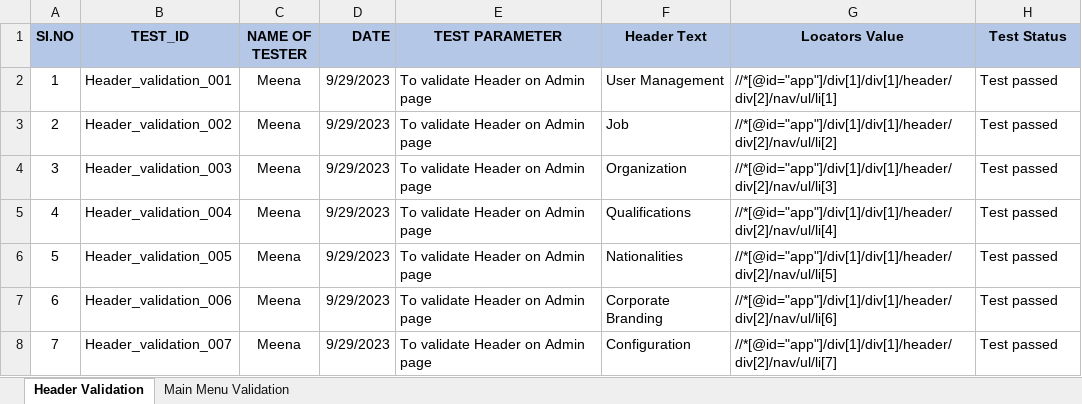
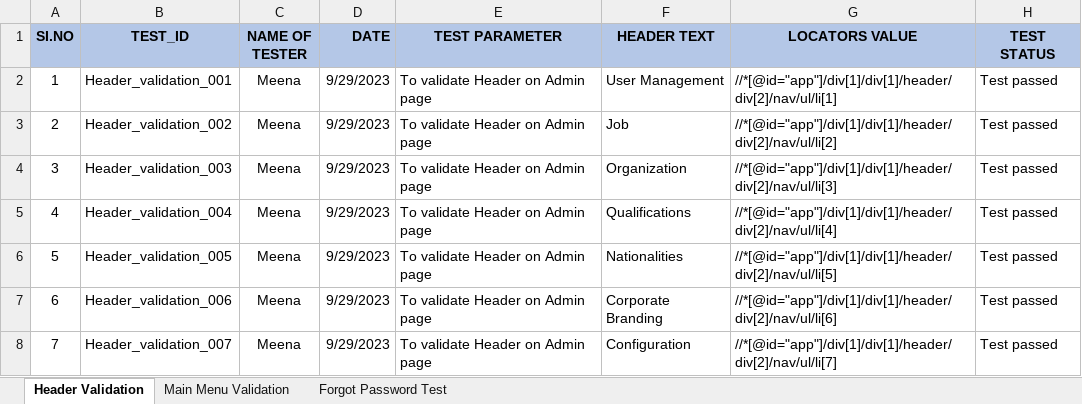
Before and after one commit to meena138/orange-hrm-tests-2, an Excel workbook: Testcase_data.xlsx, sheet Header Validation, drawn as a sheet; values as stored, in another font and other column widths than the file's, no borders; the diff names each change by its address in the sheet, - before the commit and + after, or states it on an @@ line.

Commit message:
forgot password tests

```diff
--- a/Testcase_data.xlsx (sheet Header Validation)
+++ b/Testcase_data.xlsx (sheet Header Validation)
+sheet tab: Forgot Password Test
-F1: Header Text
+F1: HEADER TEXT
-G1: Locators Value
+G1: LOCATORS VALUE
-H1: Test Status
+H1: TEST STATUS
```
Also changed, not shown: sheet Main Menu Validation, 3 other files.
